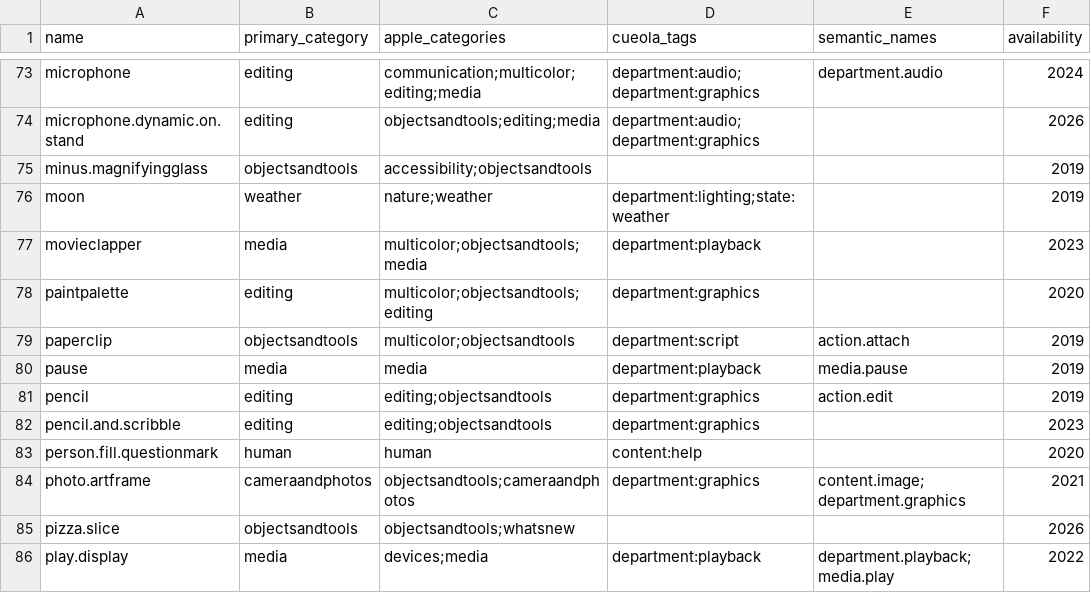
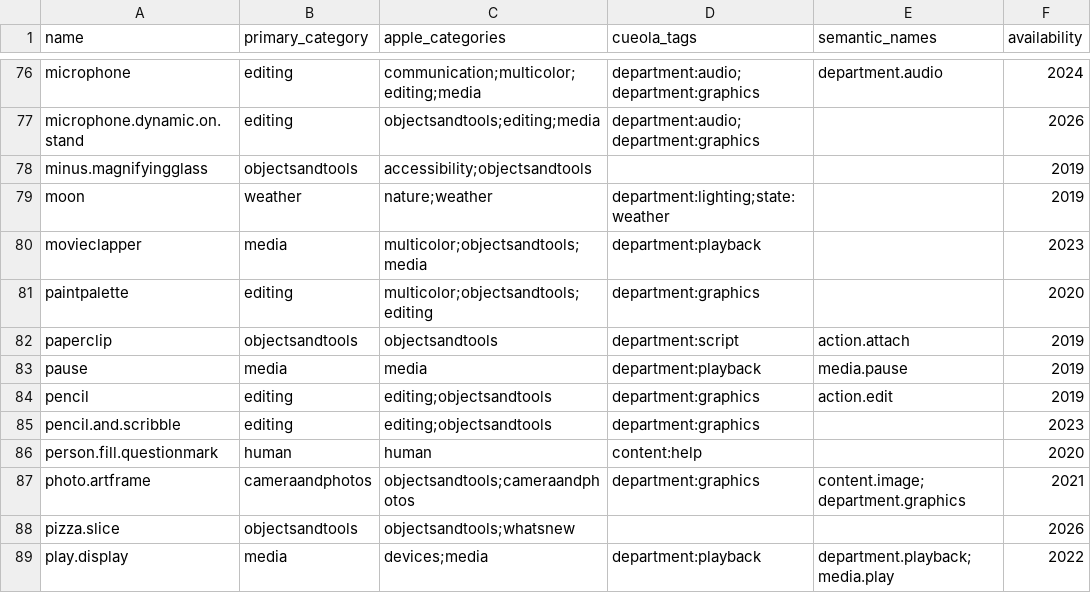
Before and after one commit to jonkost/Cueola, a CSV file: design-system/apple/symbols/catalog.csv, drawn as a sheet; only a part is shown, gaps mark what is left out; addresses are those after the commit; the diff covers the shown part only; the diff names each change by its address in the sheet, - before the commit and + after, or states it on an @@ line.

```diff
--- a/design-system/apple/symbols/catalog.csv
+++ b/design-system/apple/symbols/catalog.csv
-C82 (apple_categories): multicolor;objectsandtools
+C82 (apple_categories): objectsandtools
```
Also changed, not shown: 10 added rows and 10 edited cells elsewhere in this file, 34 other files.
